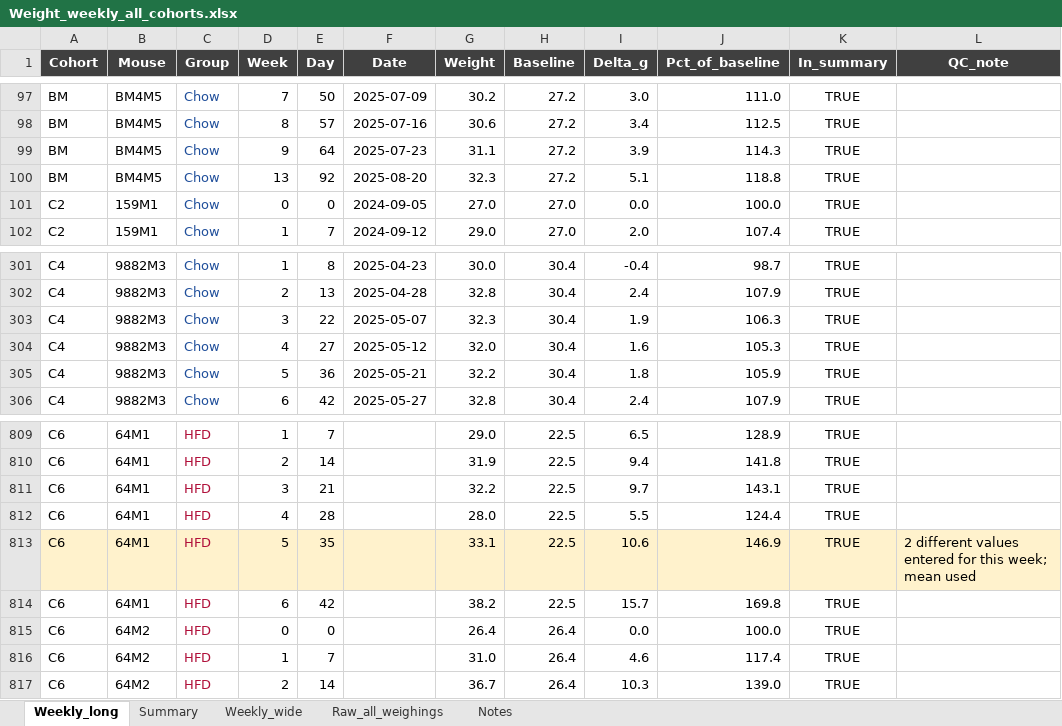
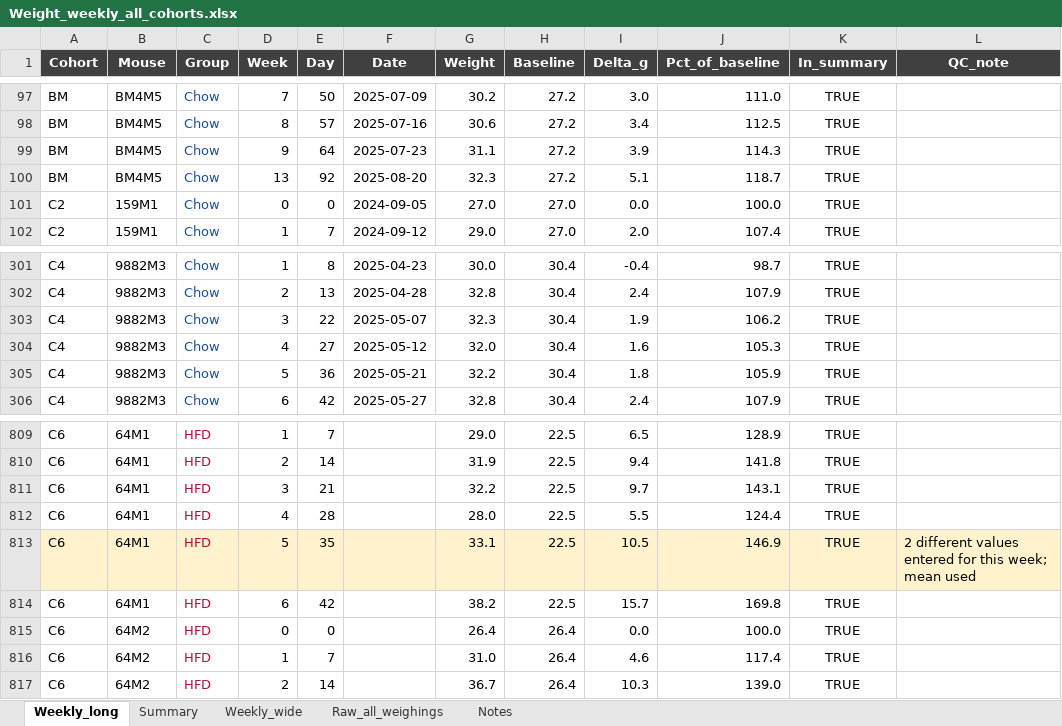
Before and after one commit to FlorianSchoukroun/Schoukroun-2026-Human-Mice, an Excel workbook: Figure 1/Mouse weight & GTT/Weight_weekly_all_cohorts.xlsx, sheet Weekly_long, drawn as a sheet; only a part is shown, gaps mark what is left out; values as stored, in another font and other column widths than the file's, no borders; the diff names each change by its address in the sheet, - before the commit and + after, or states it on an @@ line.

```diff
--- a/Figure 1/Mouse weight & GTT/Weight_weekly_all_cohorts.xlsx (sheet Weekly_long)
+++ b/Figure 1/Mouse weight & GTT/Weight_weekly_all_cohorts.xlsx (sheet Weekly_long)
-J100 (Pct_of_baseline): 118.8
+J100 (Pct_of_baseline): 118.7
-J303 (Pct_of_baseline): 106.3
+J303 (Pct_of_baseline): 106.2
-I813 (Delta_g): 10.6
+I813 (Delta_g): 10.5
```
Also changed, not shown: sheet Weekly_wide, 3 other files.
